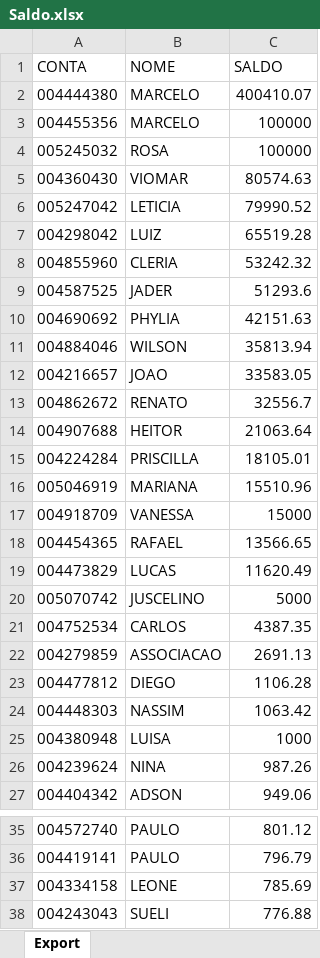
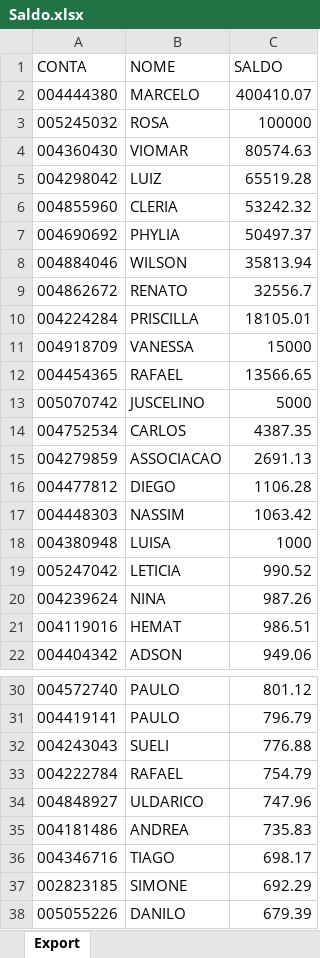
Before and after one commit to lauroteles/app_mesa_de_opera-es_corrigido, an Excel workbook: Saldo.xlsx, sheet Export, drawn as a sheet; only a part is shown, gaps mark what is left out; the shorter side is filled out with more unchanged rows; values as stored, in another font and other column widths than the file's, no borders; removed rows and columns are numbered as before the commit, all else as after; the diff covers the shown part only; the diff names each change by its address in the sheet, - before the commit and + after, or states it on an @@ line.

Commit message:
Add files via upload

```diff
--- a/Saldo.xlsx (sheet Export)
+++ b/Saldo.xlsx (sheet Export)
-row 3: 004455356 | MARCELO | 100000
-row 6: 005247042 | LETICIA | 79990.52
-row 9: 004587525 | JADER | 51293.6
-C7 (SALDO): 42151.63
+C7 (SALDO): 50497.37
-row 12: 004216657 | JOAO | 33583.05
-row 14: 004907688 | HEITOR | 21063.64
-row 16: 005046919 | MARIANA | 15510.96
-row 19: 004473829 | LUCAS | 11620.49
+row 19: 005247042 | LETICIA | 990.52
+row 21: 004119016 | HEMAT | 986.51
-row 37: 004334158 | LEONE | 785.69
```
Also changed, not shown: 4 added rows and 3 removed rows elsewhere in this sheet.
